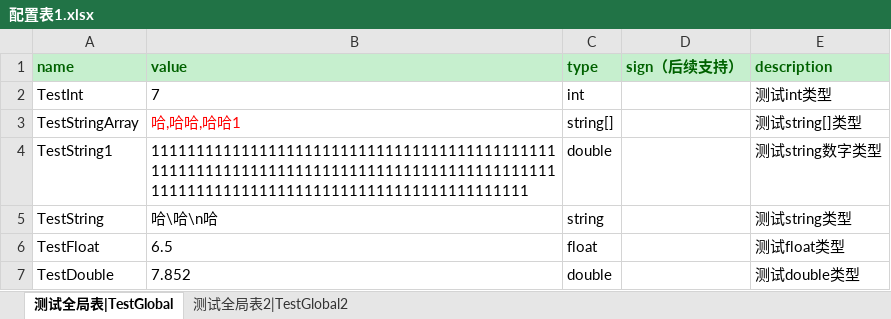
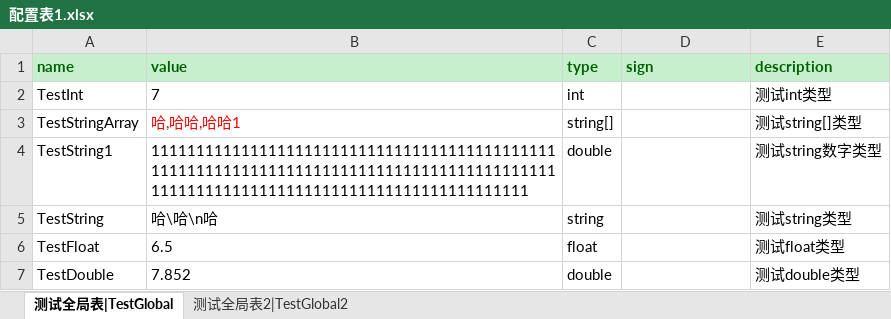
Before and after one commit to leolichenxi/ExcelExport, an Excel workbook: Exporter/配置表1.xlsx, sheet 测试全局表|TestGlobal, drawn as a sheet; only a part is shown; values as stored, in another font and other column widths than the file's, no borders; charts and pictures not drawn; the diff names each change by its address in the sheet, - before the commit and + after, or states it on an @@ line.

```diff
--- a/Exporter/配置表1.xlsx (sheet 测试全局表|TestGlobal)
+++ b/Exporter/配置表1.xlsx (sheet 测试全局表|TestGlobal)
-D1: sign（后续支持）
+D1: sign
```
Also changed, not shown: Exporter/配置表2.xlsx, 38 other files.
